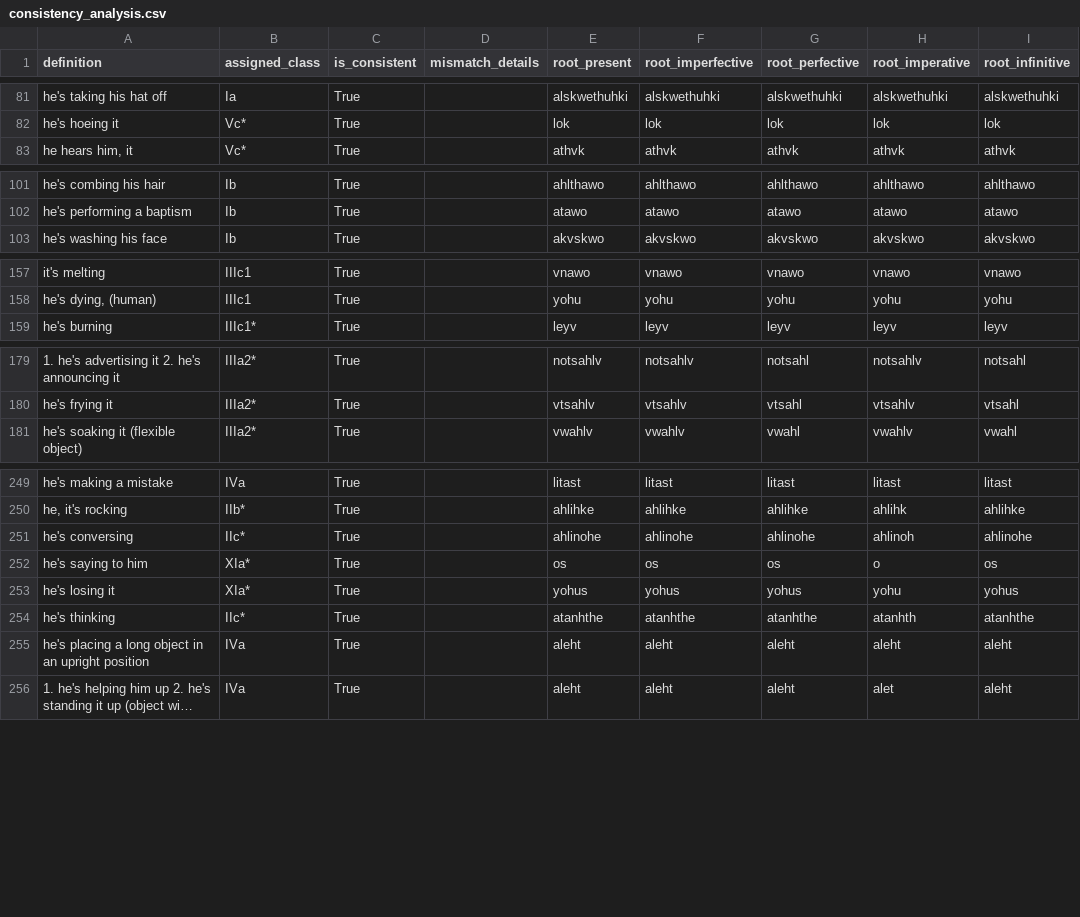
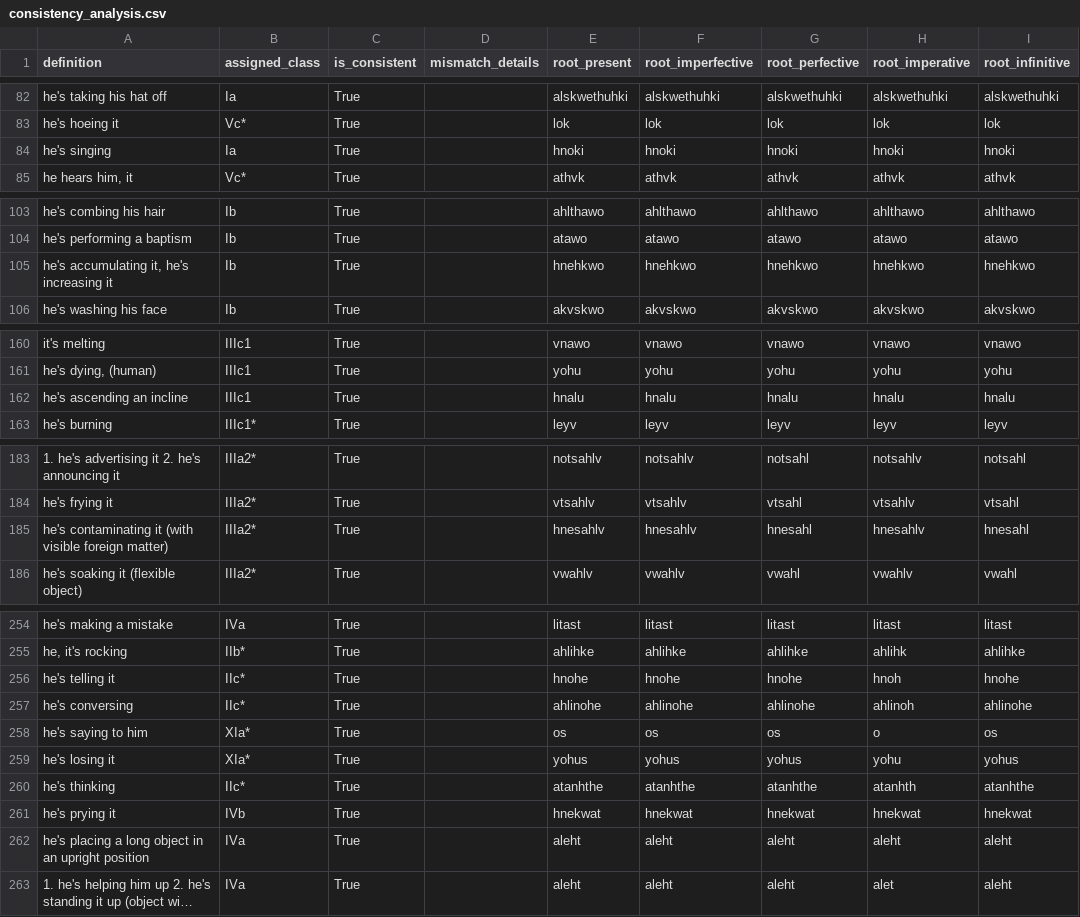
Before and after one commit to CharlieMcVicker/king-recreation, a CSV file: artifacts/reports/consistency_analysis.csv, drawn as a sheet; only a part is shown, gaps mark what is left out; long unchanged cells end in …; the diff covers the shown part only; the diff names each change by its address in the sheet, - before the commit and + after, or states it on an @@ line.

```diff
--- a/artifacts/reports/consistency_analysis.csv
+++ b/artifacts/reports/consistency_analysis.csv
+row 84: he's singing | Ia | True |  | hnoki | hnoki | hnoki | hnoki | hnoki
+row 105: he's accumulating it, he's increasing it | Ib | True |  | hnehkwo | hnehkwo | hnehkwo | hnehkwo | hnehkwo
+row 162: he's ascending an incline | IIIc1 | True |  | hnalu | hnalu | hnalu | hnalu | hnalu
+row 185: he's contaminating it (with visible foreign matter) | IIIa2* | True |  | hnesahlv | hnesahlv | hnesahl | hnesahlv | hnesahl
+row 256: he's telling it | IIc* | True |  | hnohe | hnohe | hnohe | hnoh | hnohe
+row 261: he's prying it | IVb | True |  | hnekwat | hnekwat | hnekwat | hnekwat | hnekwat
```
Also changed, not shown: 2 added rows elsewhere in this file, artifacts/data/matches.csv, artifacts/data/stem_corpus.csv, 15 other files.
